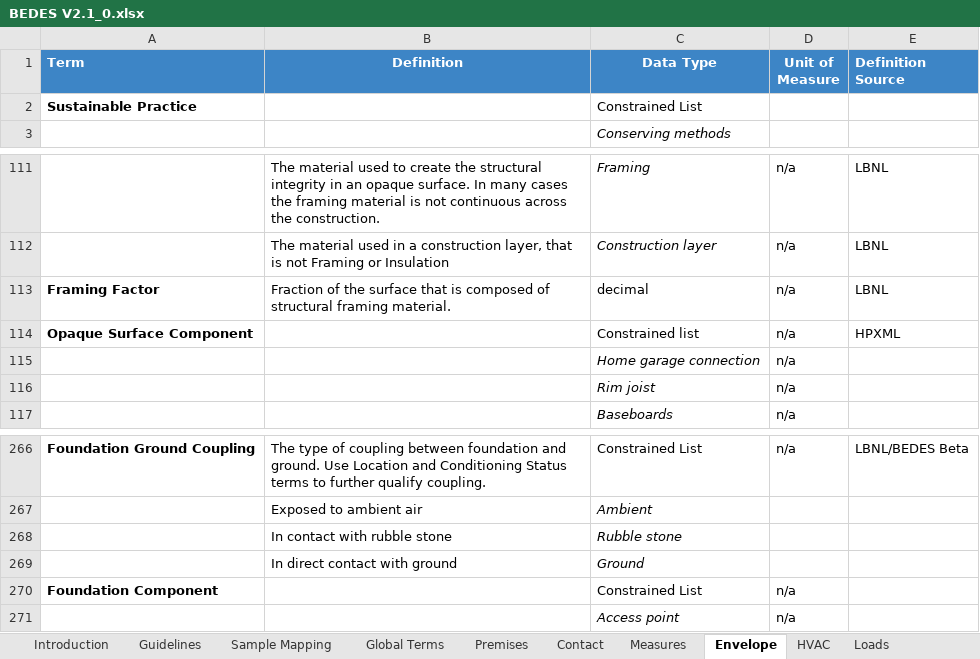
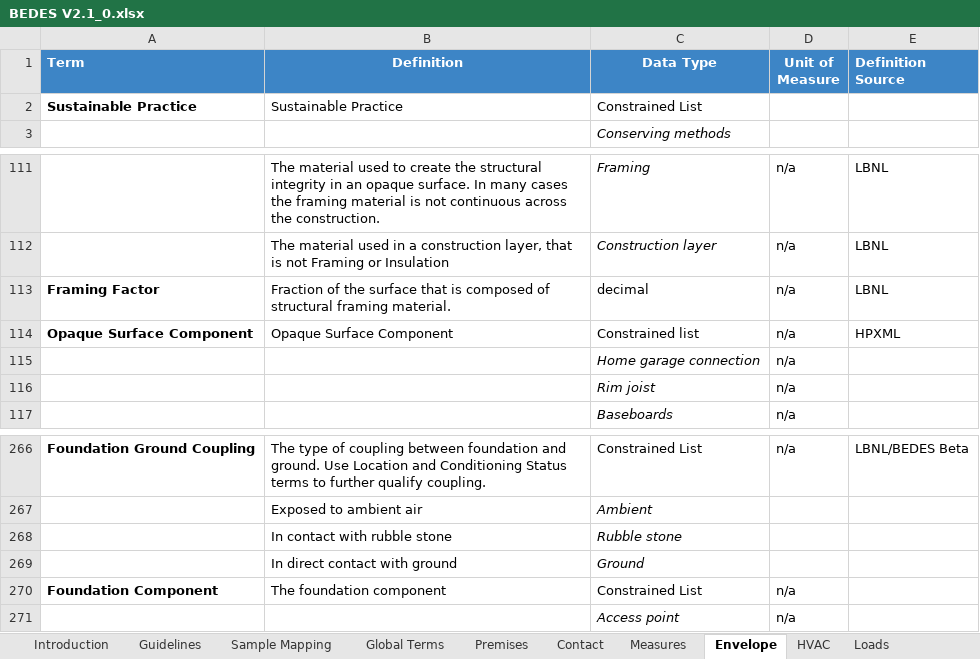
Before and after one commit to LBNL-ETA/BEDES-Manager, an Excel workbook: bedes-mappings/BEDES V2.1_0.xlsx, sheet Envelope, drawn as a sheet; only a part is shown, gaps mark what is left out; values as stored, in another font and other column widths than the file's, no borders; the diff names each change by its address in the sheet, - before the commit and + after, or states it on an @@ line.

```diff
--- a/bedes-mappings/BEDES V2.1_0.xlsx (sheet Envelope)
+++ b/bedes-mappings/BEDES V2.1_0.xlsx (sheet Envelope)
-B2 (Definition): (empty)
+B2 (Definition): Sustainable Practice
-B114 (Definition): (empty)
+B114 (Definition): Opaque Surface Component
-B270 (Definition): (empty)
+B270 (Definition): The foundation component
```
Also changed, not shown: sheet Contact, sheet Loads, 1 other file.
